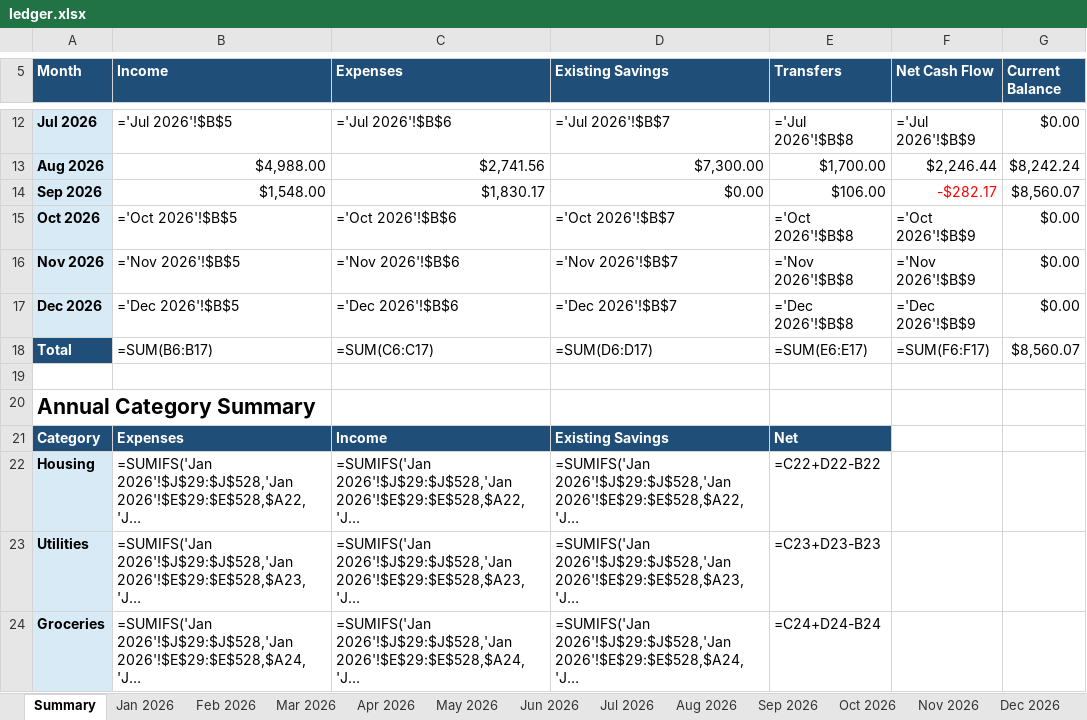
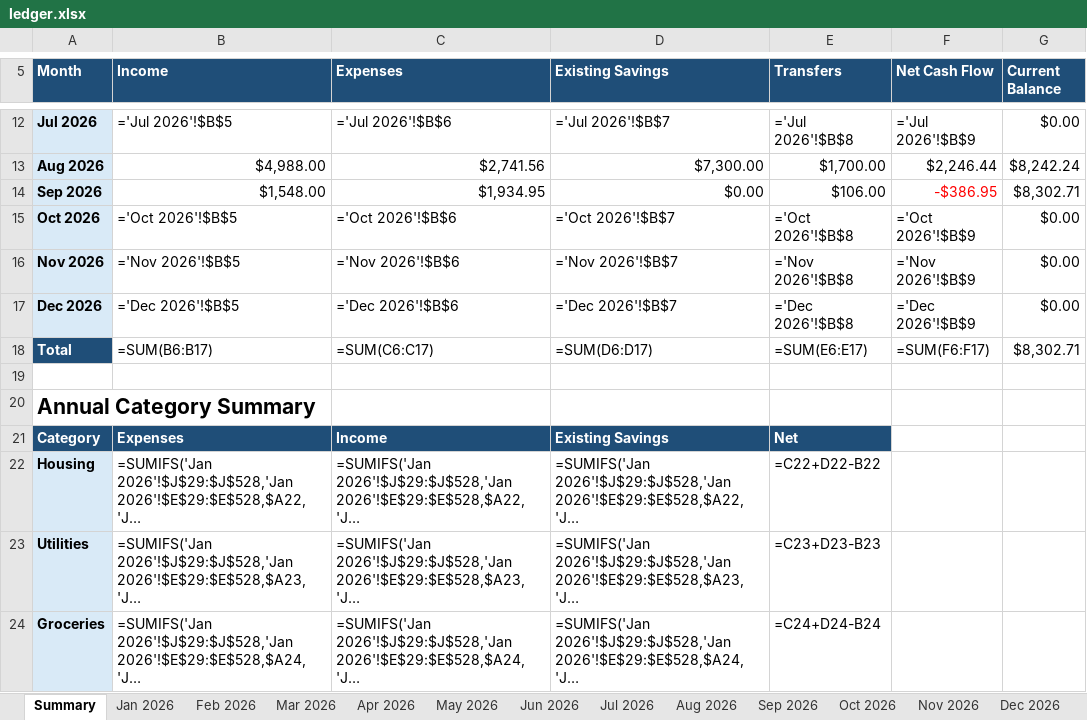
Before and after one commit to yw-ray/yw-ray.github.io, an Excel workbook: assets/ledger/ledger.xlsx, sheet Summary, drawn as a sheet; only a part is shown, gaps mark what is left out; long unchanged cells end in …; values as stored, in another font and other column widths than the file's, no borders; formulas without a stored value are shown as written; the diff names each change by its address in the sheet, - before the commit and + after, or states it on an @@ line.

```diff
--- a/assets/ledger/ledger.xlsx (sheet Summary)
+++ b/assets/ledger/ledger.xlsx (sheet Summary)
-C14 (Expenses): $1,830.17
+C14 (Expenses): $1,934.95
-F14 (Net Cash Flow): -$282.17
+F14 (Net Cash Flow): -$386.95
-G14 (Current Balance): $8,560.07
+G14 (Current Balance): $8,302.71
-G18 (Current Balance): $8,560.07
+G18 (Current Balance): $8,302.71
```
Also changed, not shown: sheet Sep 2026.
